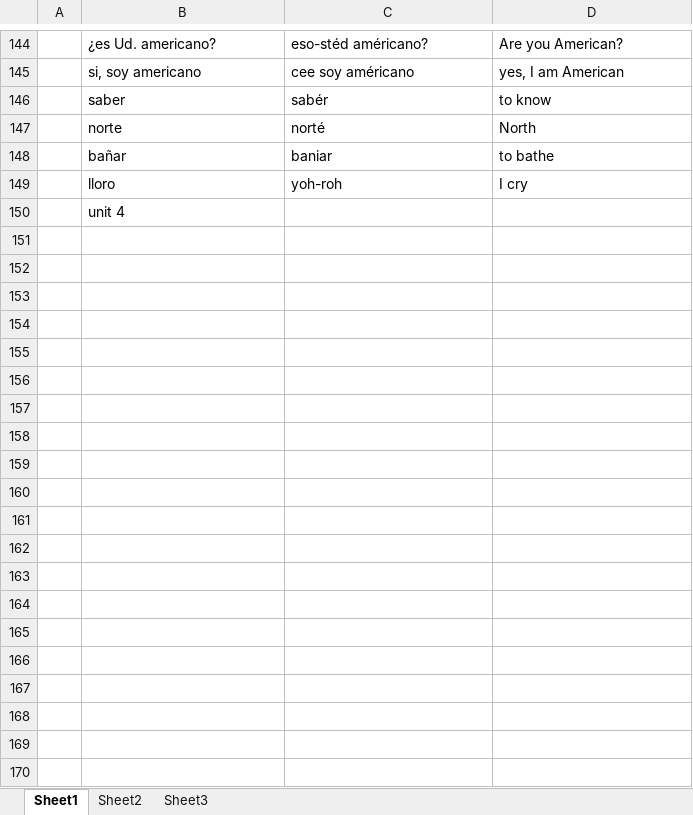
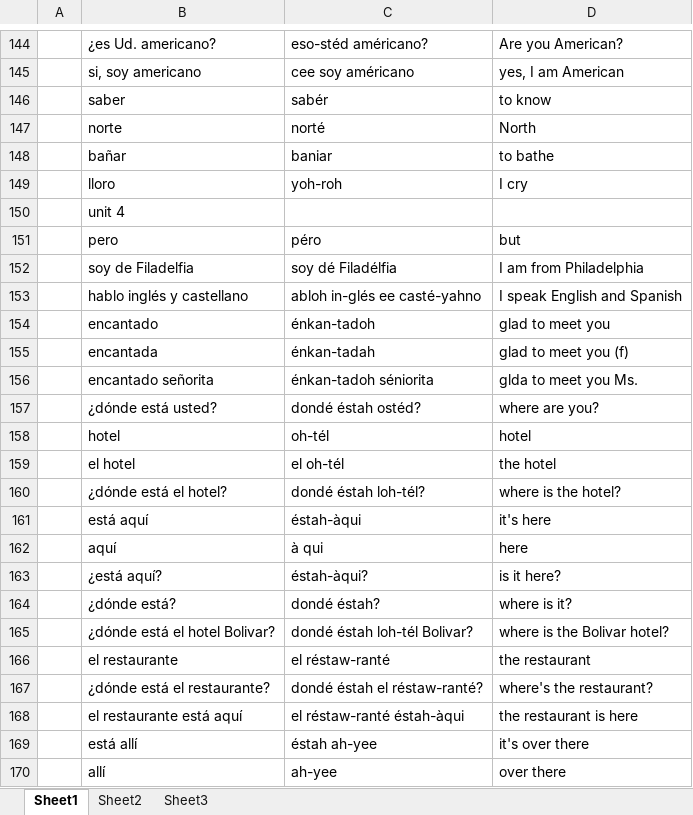
Before and after one commit to amkhal2/spanish, an Excel workbook: Spanish Dictionary.xlsx, sheet Sheet1, drawn as a sheet; only a part is shown, gaps mark what is left out; values as stored, in another font and other column widths than the file's, no borders; conditional formats not drawn; the diff covers the shown part only; the diff names each change by its address in the sheet, - before the commit and + after, or states it on an @@ line.

```diff
--- a/Spanish Dictionary.xlsx (sheet Sheet1)
+++ b/Spanish Dictionary.xlsx (sheet Sheet1)
+row 151:  | pero | péro | but
+row 152:  | soy de Filadelfia | soy dé Filadélfia | I am from Philadelphia
+row 153:  | hablo inglés y castellano | abloh in-glés ee casté-yahno | I speak English and Spanish
+row 154:  | encantado | énkan-tadoh | glad to meet you
+row 155:  | encantada | énkan-tadah | glad to meet you (f)
+row 156:  | encantado señorita | énkan-tadoh séniorita | glda to meet you Ms.
+row 157:  | ¿dónde está usted? | dondé éstah ostéd? | where are you?
+row 158:  | hotel | oh-tél | hotel
+row 159:  | el hotel | el oh-tél | the hotel
+row 160:  | ¿dónde está el hotel? | dondé éstah loh-tél? | where is the hotel?
+row 161:  | está aquí | éstah-àqui | it's here
+row 162:  | aquí | à qui | here
+row 163:  | ¿está aquí? | éstah-àqui? | is it here?
+row 164:  | ¿dónde está? | dondé éstah? | where is it?
+row 165:  | ¿dónde está el hotel Bolivar? | dondé éstah loh-tél Bolivar? | where is the Bolivar hotel?
+row 166:  | el restaurante | el réstaw-ranté | the restaurant
+row 167:  | ¿dónde está el restaurante? | dondé éstah el réstaw-ranté? | where's the restaurant?
+row 168:  | el restaurante está aquí | el réstaw-ranté éstah-àqui | the restaurant is here
+row 169:  | está allí | éstah ah-yee | it's over there
+row 170:  | allí | ah-yee | over there
```
Also changed, not shown: 29 added rows elsewhere in this sheet, 1 other file.
